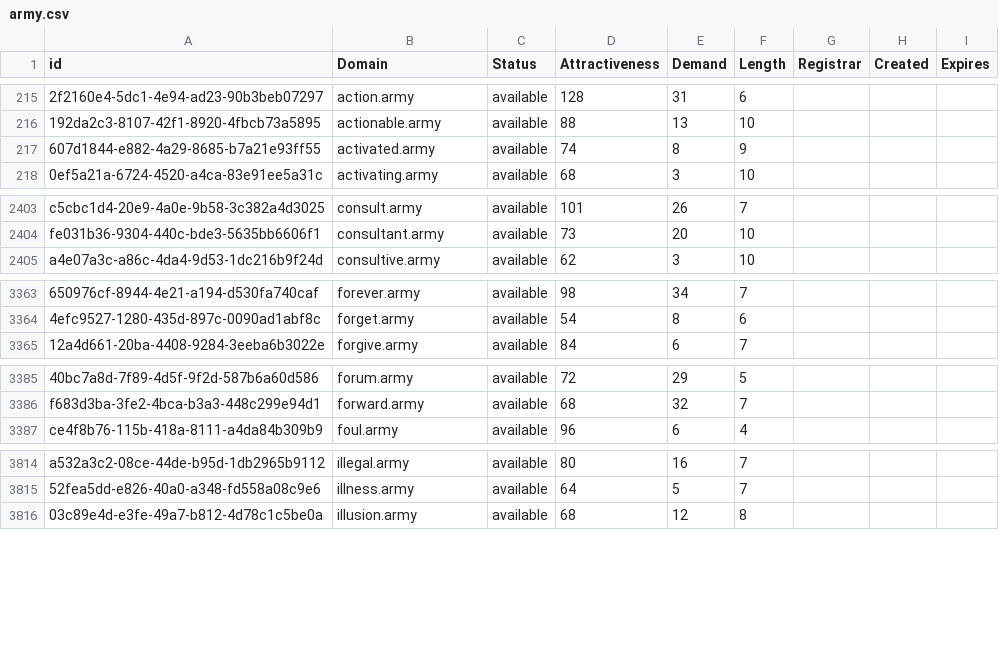
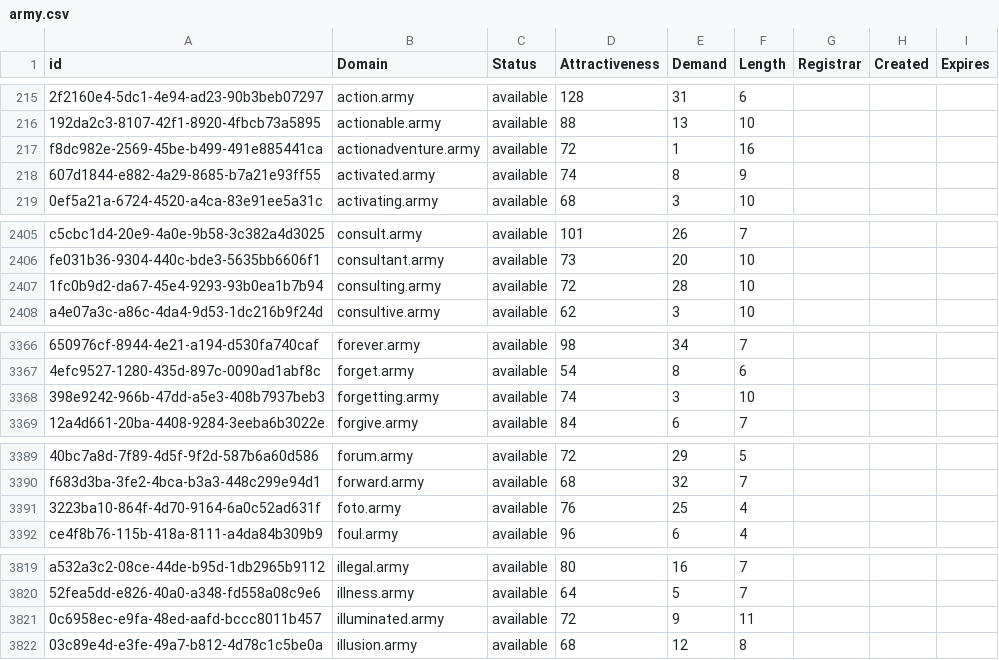
Before and after one commit to UniqueDomains/army-oneword-domains, a CSV file: army.csv, drawn as a sheet; only a part is shown, gaps mark what is left out; the diff covers the shown part only; the diff names each change by its address in the sheet, - before the commit and + after, or states it on an @@ line.

Commit message:
Domains update

```diff
--- a/army.csv
+++ b/army.csv
+row 217: f8dc982e-2569-45be-b499-491e885441ca | actionadventure.army | available | 72 | 1 | 16
+row 2407: 1fc0b9d2-da67-45e4-9293-93b0ea1b7b94 | consulting.army | available | 72 | 28 | 10
+row 3368: 398e9242-966b-47dd-a5e3-408b7937beb3 | forgetting.army | available | 74 | 3 | 10
+row 3391: 3223ba10-864f-4d70-9164-6a0c52ad631f | foto.army | available | 76 | 25 | 4
+row 3821: 0c6958ec-e9fa-48ed-aafd-bccc8011b457 | illuminated.army | available | 72 | 9 | 11
```
Also changed, not shown: 7 added rows and 3 edited cells elsewhere in this file, 2 other files.
